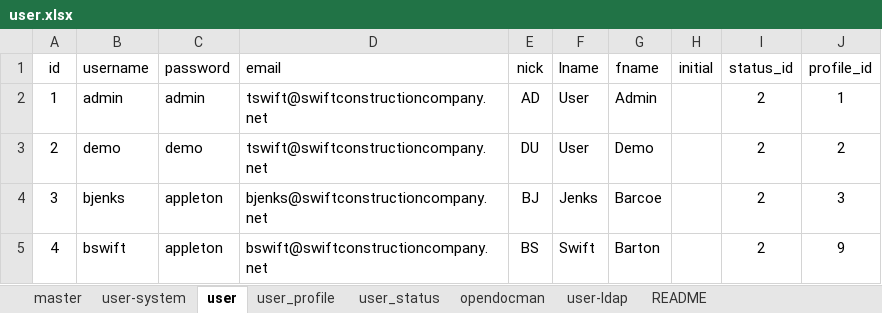
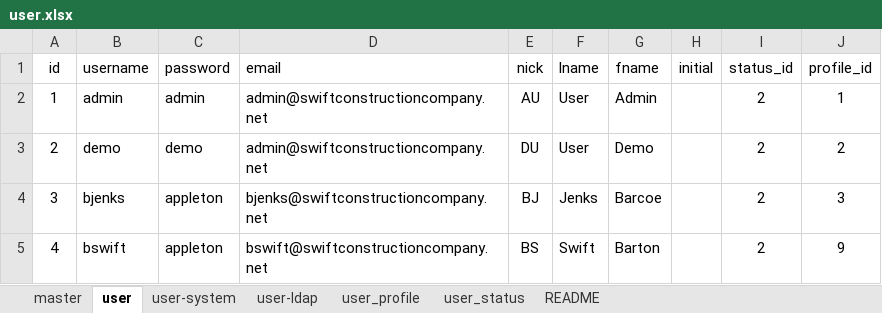
Before and after one commit to dalers/maestro, an Excel workbook: protected/data/master/user.xlsx, sheet user, drawn as a sheet; only a part is shown; values as stored, in another font and other column widths than the file's, no borders; the diff names each change by its address in the sheet, - before the commit and + after, or states it on an @@ line.

Commit message:
corrected admin & demo users

```diff
--- a/protected/data/master/user.xlsx (sheet user)
+++ b/protected/data/master/user.xlsx (sheet user)
-sheet tab: opendocman
@@ sheet tab order changed: master | user | user-system | user-ldap | user_profile | user_status | README @@
-D2:D3 (email): tswift@swiftconstructioncompany.net
+D2:D3 (email): admin@swiftconstructioncompany.net
-E2 (nick): AD
+E2 (nick): AU
```
Also changed, not shown: sheet README, sheet master, sheet user-ldap, sheet user-system, 2 other files.
